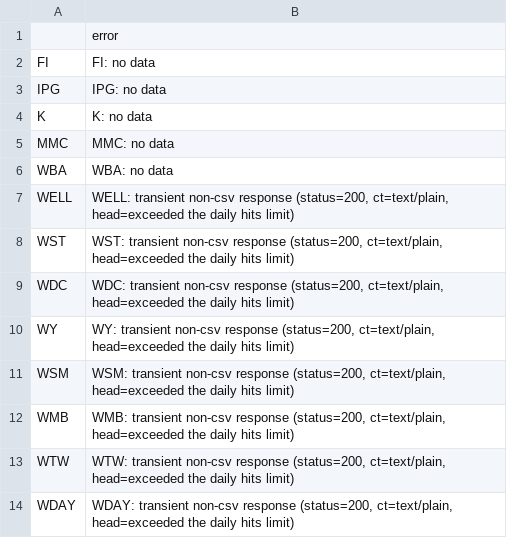
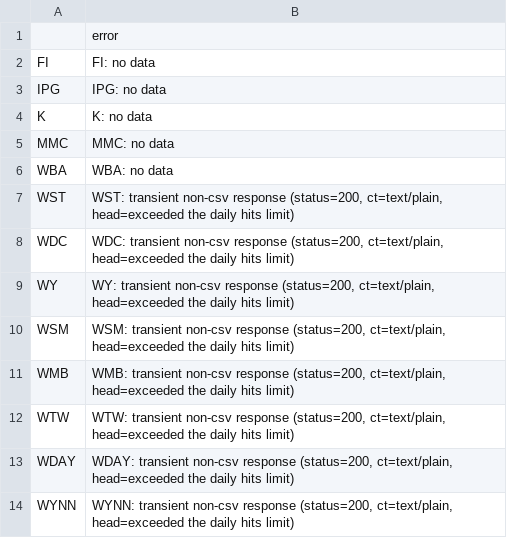
Before and after one commit to therealbct/yh_sp500, a CSV file: sp500_etf_failures.csv, drawn as a sheet; only a part is shown; the shorter side is filled out with more unchanged rows.

```diff
--- a/sp500_etf_failures.csv
+++ b/sp500_etf_failures.csv
@@ -6,3 +6,2 @@ MMC,MMC: no data
 WBA,WBA: no data
-WELL,"WELL: transient non-csv response (status=200, ct=text/plain, head=exceeded the daily hits limit)"
 WST,"WST: transient non-csv response (status=200, ct=text/plain, head=exceeded the daily hits limit)"
```
Also changed, not shown: 2 other files.
